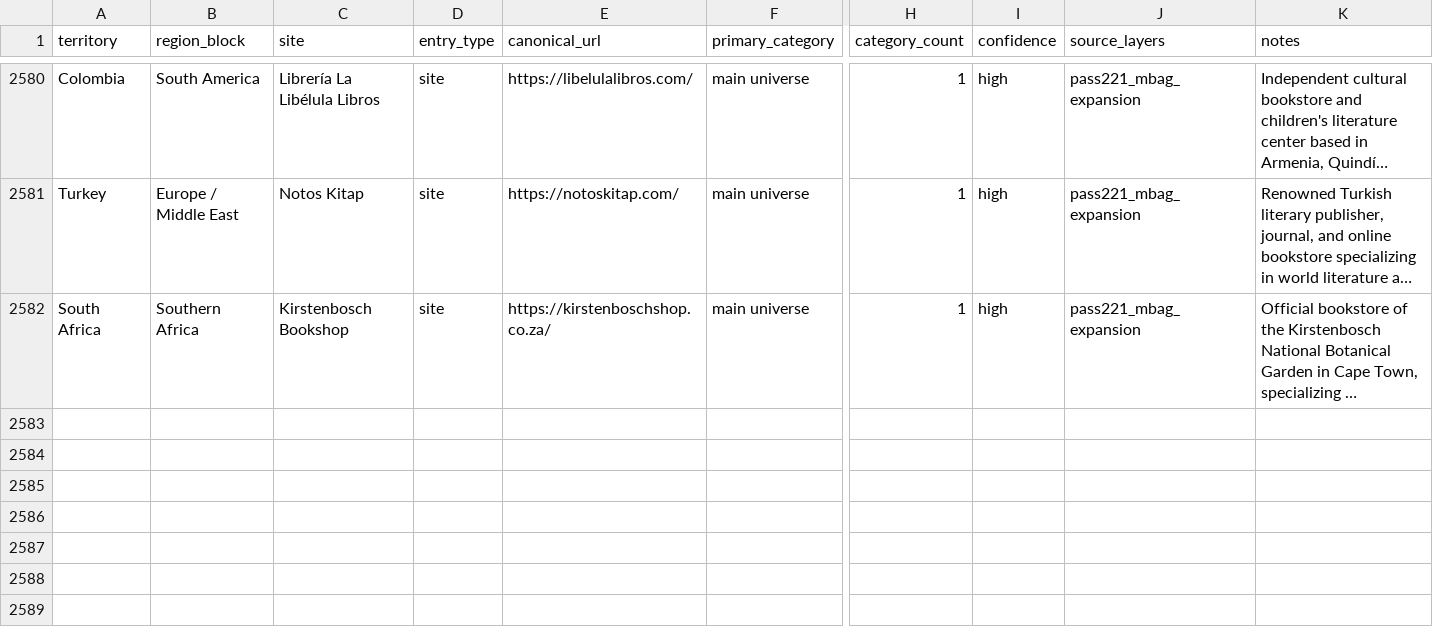
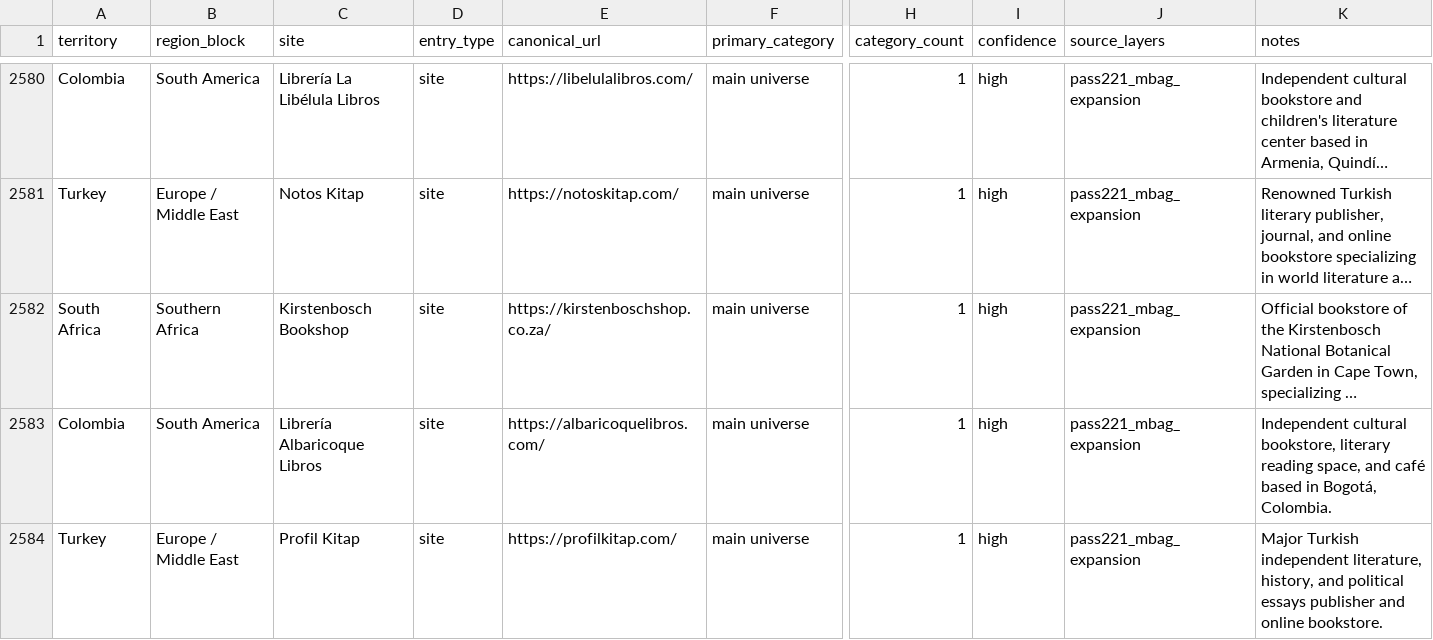
Before and after one commit to davidgn/rbm_crawlers, a CSV file: data/rbm_canonical_site_registry_2026-05-06_pass217_russia_final_saturation_cleanup.csv, drawn as a sheet; only a part is shown, gaps mark what is left out; long unchanged cells end in …; rows hold the shown columns only; the diff names each change by its address in the sheet, - before the commit and + after, or states it on an @@ line.

Commit message:
Pass221 M-Bag Expansion Batch 71: Add 3 spiders + 2 registry entries + Milestone 142

```diff
--- a/data/rbm_canonical_site_registry_2026-05-06_pass217_russia_final_saturation_cleanup.csv
+++ b/data/rbm_canonical_site_registry_2026-05-06_pass217_russia_final_saturation_cleanup.csv
+row 2583: Colombia | South America | Librería Albaricoque Libros | site | https://albaricoquelibros.com/ | main universe | 1 | high | pass221_mbag_expansion | Independent cultural bookstore, literary reading space, and café based in Bogotá, Colombia.
+row 2584: Turkey | Europe / Middle East | Profil Kitap | site | https://profilkitap.com/ | main universe | 1 | high | pass221_mbag_expansion | Major Turkish independent literature, history, and political essays publisher and online bookstore.
```
Also changed, not shown: 4 other files.
